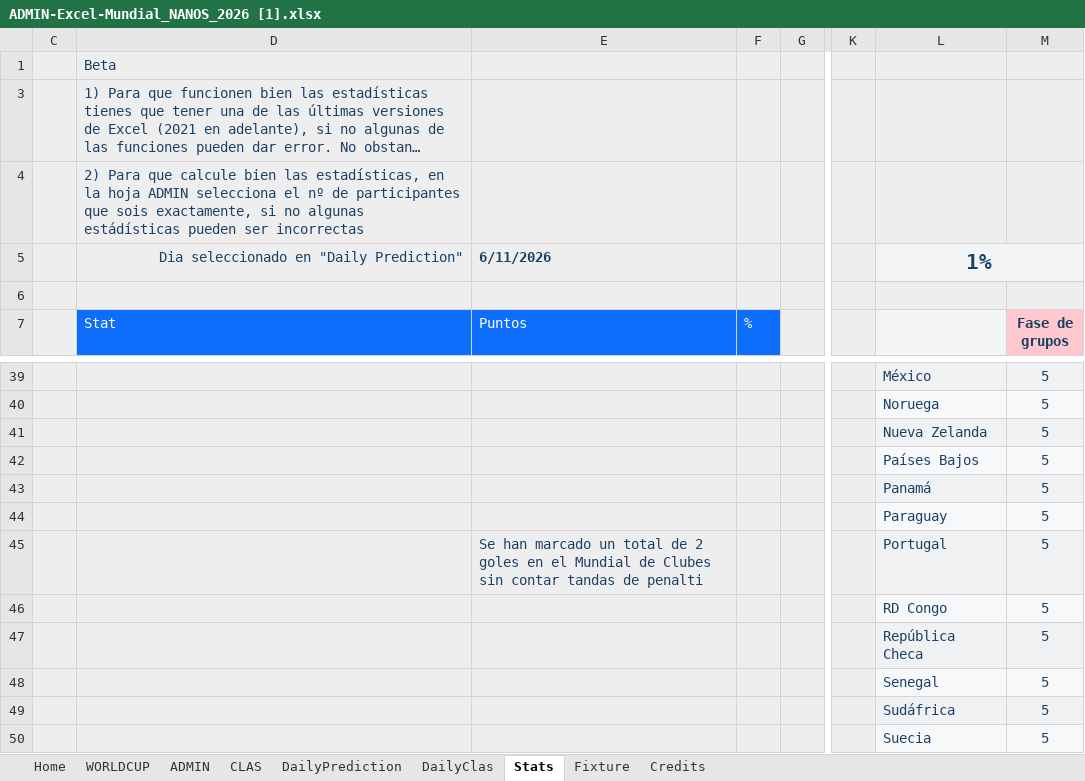
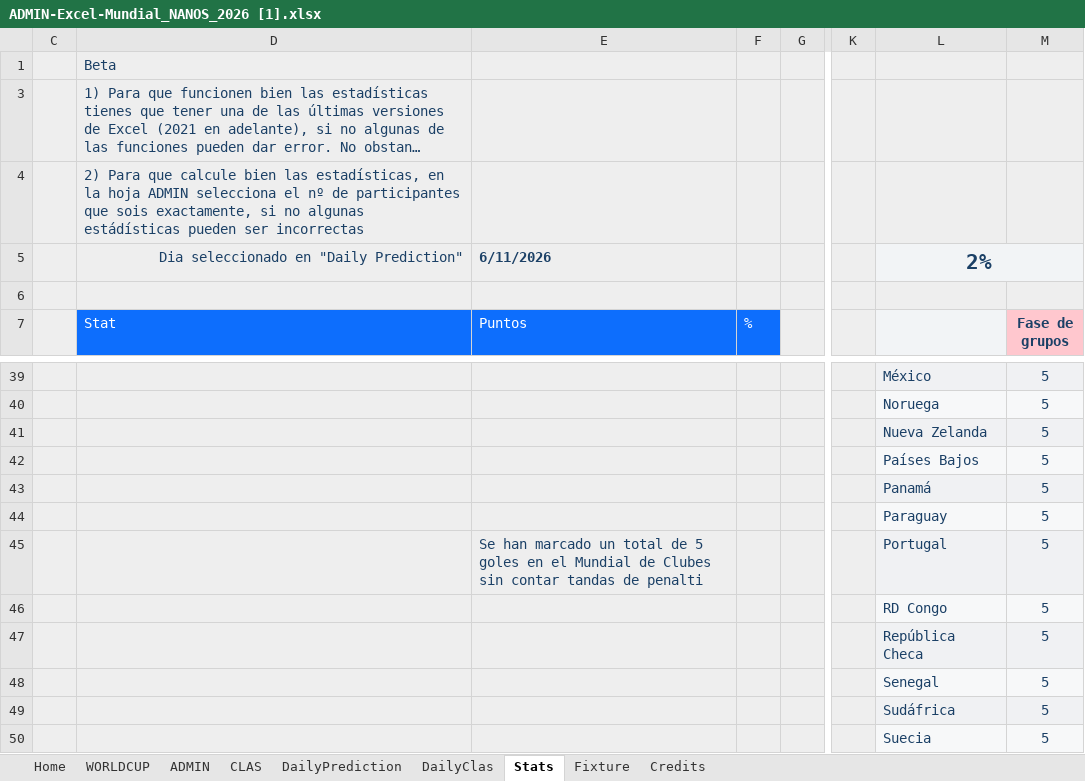
Before and after one commit to pCresp0/porra-mundial-nanos-2026, an Excel workbook: data/ADMIN-Excel-Mundial_NANOS_2026 [1].xlsx, sheet Stats, drawn as a sheet; only a part is shown, gaps mark what is left out; long unchanged cells end in …; values as stored, in another font and other column widths than the file's, no borders; charts and pictures and conditional formats not drawn; the diff names each change by its address in the sheet, - before the commit and + after, or states it on an @@ line.

```diff
--- a/data/ADMIN-Excel-Mundial_NANOS_2026 [1].xlsx (sheet Stats)
+++ b/data/ADMIN-Excel-Mundial_NANOS_2026 [1].xlsx (sheet Stats)
-L5: 1%
+L5: 2%
-E45 (Puntos): …total de 2 goles en…
+E45 (Puntos): …total de 5 goles en…
```
Also changed, not shown: sheet WORLDCUP, sheet Fixture, sheet ADMIN, charts or pictures, data/ADMIN-Excel-Mundial_NANOS_2026 [2].xlsx, 8 other files.
